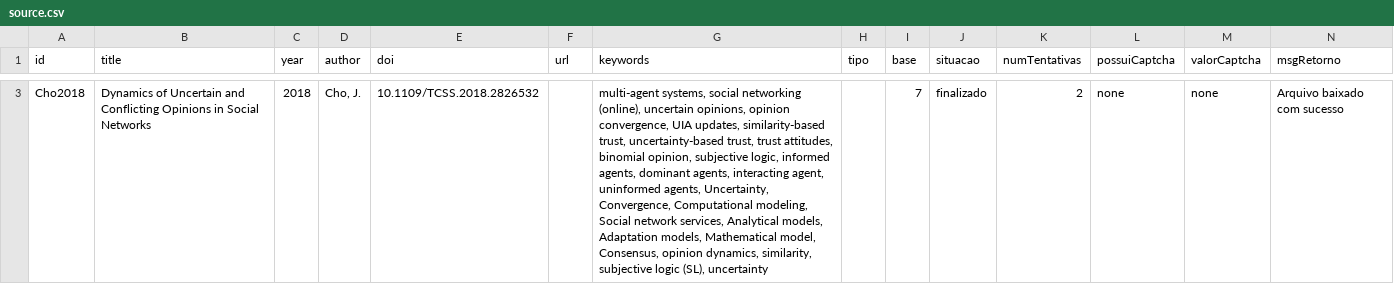
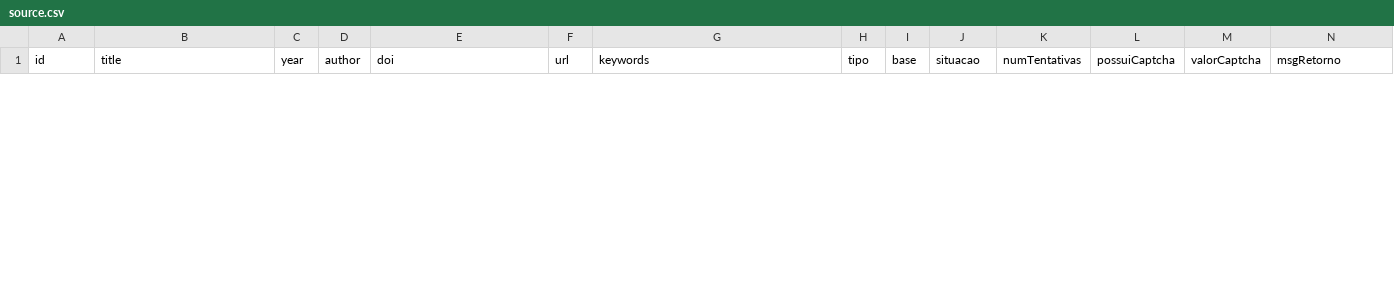
Before and after one commit to rodisantana2002/BuscaImplacavel, a CSV file: bases/source.csv, drawn as a sheet; only a part is shown, gaps mark what is left out; removed rows and columns are numbered as before the commit, all else as after; the diff covers the shown part only; the diff names each change by its address in the sheet, - before the commit and + after, or states it on an @@ line.

```diff
--- a/bases/source.csv
+++ b/bases/source.csv
-row 3: Cho2018 | Dynamics of Uncertain and Conflicting Opinions in Social Networks | 2018 | Cho, J. | 10.1109/TCSS.2018.2826532 |  | multi-agent systems, social networking (online), uncertain opinions, opinion convergence, UIA updates, similarity-based trust, uncertainty-based trust, trust attitudes, binomial opinion, subjective logic, informed agents, dominant agents, interacting agent, uninformed agents, Uncertainty, Convergence, Computational modeling, Social network services, Analytical models, Adaptation models, Mathematical model, Consensus, opinion dynamics, similarity, subjective logic (SL), uncertainty |  | 7 | finalizado | 2 | none | none | Arquivo baixado com sucesso
```
Also changed, not shown: 1 added row and 1 removed row elsewhere in this file, 2 other files.
